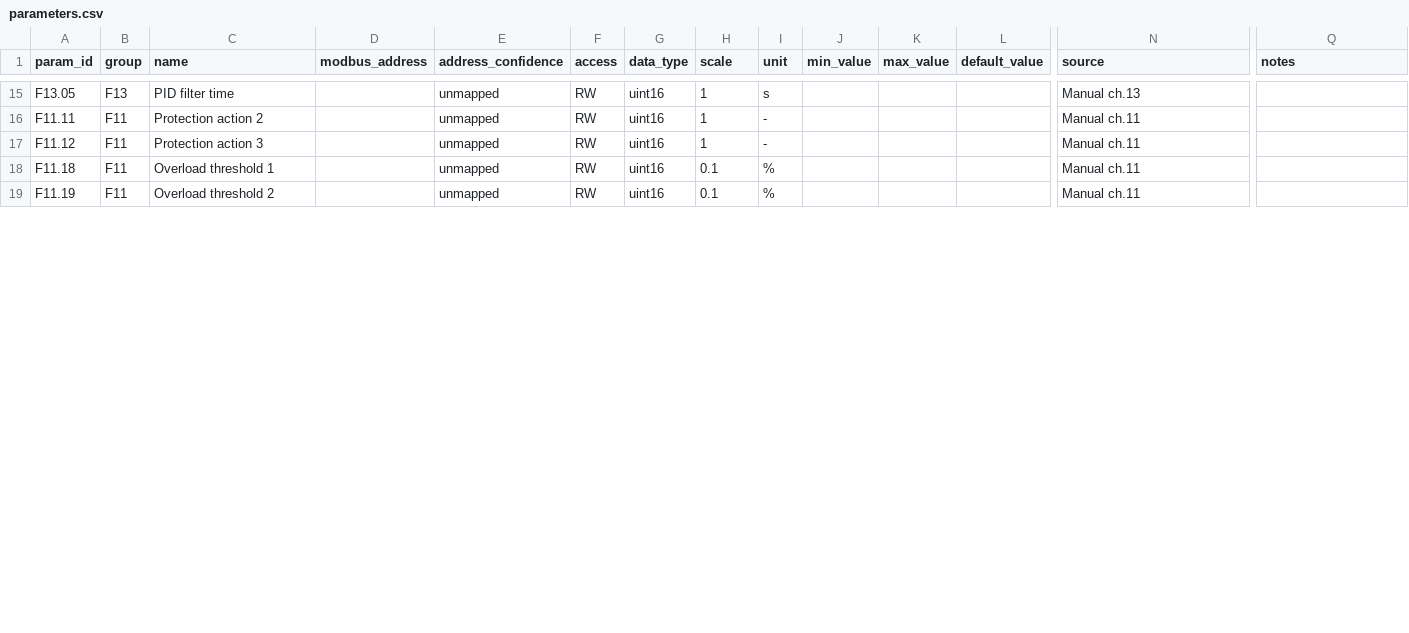
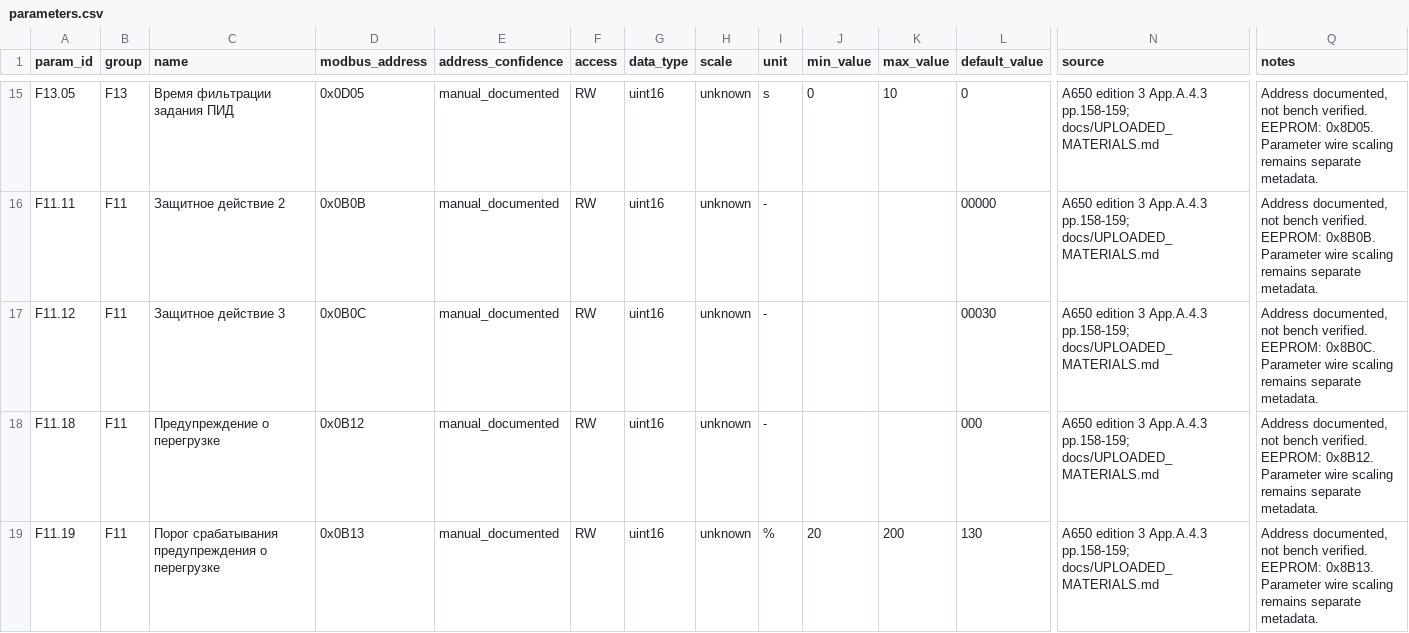
Before and after one commit to uzbatsu-beep/A650, a CSV file: data/parameters.csv, drawn as a sheet; only a part is shown, gaps mark what is left out; the diff covers the shown part only; the diff names each change by its address in the sheet, - before the commit and + after, or states it on an @@ line.

```diff
--- a/data/parameters.csv
+++ b/data/parameters.csv
-C15 (name): PID filter time
+C15 (name): Время фильтрации задания ПИД
-D15 (modbus_address): (empty)
+D15 (modbus_address): 0x0D05
-E15:E19 (address_confidence): unmapped
+E15:E19 (address_confidence): manual_documented
-H15:H17 (scale): 1
+H15:H17 (scale): unknown
-J15 (min_value): (empty)
+J15 (min_value): 0
-K15 (max_value): (empty)
+K15 (max_value): 10
-L15 (default_value): (empty)
+L15 (default_value): 0
-N15 (source): Manual ch.13
+N15 (source): A650 edition 3 App.A.4.3 pp.158-159; docs/UPLOADED_MATERIALS.md
-Q15 (notes): (empty)
+Q15 (notes): Address documented, not bench verified. EEPROM: 0x8D05. Parameter wire scaling remains separate metadata.
-C16 (name): Protection action 2
+C16 (name): Защитное действие 2
-D16 (modbus_address): (empty)
+D16 (modbus_address): 0x0B0B
-L16 (default_value): (empty)
+L16 (default_value): 00000
-N16:N19 (source): Manual ch.11
+N16:N19 (source): A650 edition 3 App.A.4.3 pp.158-159; docs/UPLOADED_MATERIALS.md
-Q16 (notes): (empty)
+Q16 (notes): Address documented, not bench verified. EEPROM: 0x8B0B. Parameter wire scaling remains separate metadata.
-C17 (name): Protection action 3
+C17 (name): Защитное действие 3
-D17 (modbus_address): (empty)
+D17 (modbus_address): 0x0B0C
-L17 (default_value): (empty)
+L17 (default_value): 00030
-Q17 (notes): (empty)
+Q17 (notes): Address documented, not bench verified. EEPROM: 0x8B0C. Parameter wire scaling remains separate metadata.
-C18 (name): Overload threshold 1
+C18 (name): Предупреждение о перегрузке
-D18 (modbus_address): (empty)
+D18 (modbus_address): 0x0B12
-H18:H19 (scale): 0.1
+H18:H19 (scale): unknown
-I18 (unit): %
+I18 (unit): -
-L18 (default_value): (empty)
+L18 (default_value): 000
-Q18 (notes): (empty)
+Q18 (notes): Address documented, not bench verified. EEPROM: 0x8B12. Parameter wire scaling remains separate metadata.
-C19 (name): Overload threshold 2
+C19 (name): Порог срабатывания предупреждения о перегрузке
-D19 (modbus_address): (empty)
+D19 (modbus_address): 0x0B13
-J19 (min_value): (empty)
+J19 (min_value): 20
-K19 (max_value): (empty)
+K19 (max_value): 200
-L19 (default_value): (empty)
+L19 (default_value): 130
-Q19 (notes): (empty)
+Q19 (notes): Address documented, not bench verified. EEPROM: 0x8B13. Parameter wire scaling remains separate metadata.
```
Also changed, not shown: 100 edited cells elsewhere in this file, data/registers.csv, src/a650/data/parameters.csv, 37 other files.
